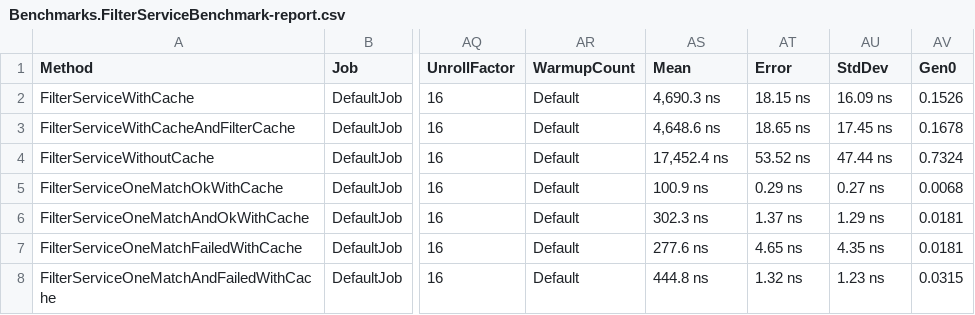
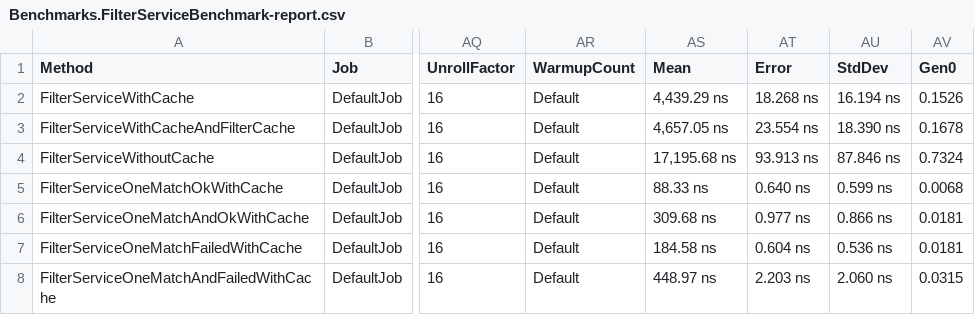
Before and after one commit to ScottL97/structured-filter-dotnet, a CSV file: Benchmarks/BenchmarkDotNet.Artifacts/results/Benchmarks.FilterServiceBenchmark-report.csv, drawn as a sheet; only a part is shown, gaps mark what is left out; the diff names each change by its address in the sheet, - before the commit and + after, or states it on an @@ line.

Commit message:
Deprecate NumberFilter, add DoubleFilter and LongFilter

```diff
--- a/Benchmarks/BenchmarkDotNet.Artifacts/results/Benchmarks.FilterServiceBenchmark-report.csv
+++ b/Benchmarks/BenchmarkDotNet.Artifacts/results/Benchmarks.FilterServiceBenchmark-report.csv
-AS2 (Mean): 4,690.3 ns
+AS2 (Mean): 4,439.29 ns
-AT2 (Error): 18.15 ns
+AT2 (Error): 18.268 ns
-AU2 (StdDev): 16.09 ns
+AU2 (StdDev): 16.194 ns
-AS3 (Mean): 4,648.6 ns
+AS3 (Mean): 4,657.05 ns
-AT3 (Error): 18.65 ns
+AT3 (Error): 23.554 ns
-AU3 (StdDev): 17.45 ns
+AU3 (StdDev): 18.390 ns
-AS4 (Mean): 17,452.4 ns
+AS4 (Mean): 17,195.68 ns
-AT4 (Error): 53.52 ns
+AT4 (Error): 93.913 ns
-AU4 (StdDev): 47.44 ns
+AU4 (StdDev): 87.846 ns
-AS5 (Mean): 100.9 ns
+AS5 (Mean): 88.33 ns
-AT5 (Error): 0.29 ns
+AT5 (Error): 0.640 ns
-AU5 (StdDev): 0.27 ns
+AU5 (StdDev): 0.599 ns
-AS6 (Mean): 302.3 ns
+AS6 (Mean): 309.68 ns
-AT6 (Error): 1.37 ns
+AT6 (Error): 0.977 ns
-AU6 (StdDev): 1.29 ns
+AU6 (StdDev): 0.866 ns
-AS7 (Mean): 277.6 ns
+AS7 (Mean): 184.58 ns
-AT7 (Error): 4.65 ns
+AT7 (Error): 0.604 ns
-AU7 (StdDev): 4.35 ns
+AU7 (StdDev): 0.536 ns
-AS8 (Mean): 444.8 ns
+AS8 (Mean): 448.97 ns
-AT8 (Error): 1.32 ns
+AT8 (Error): 2.203 ns
-AU8 (StdDev): 1.23 ns
+AU8 (StdDev): 2.060 ns
```
Also changed, not shown: 26 other files.
